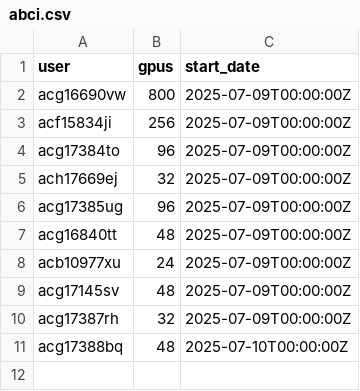
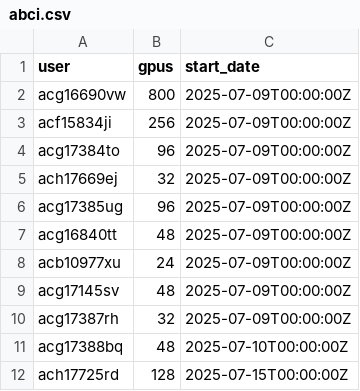
Before and after one commit to llm-jp/cluster-limits, a CSV file: abci.csv, drawn as a sheet.

Commit message:
GPU request for midtraining

```diff
--- a/abci.csv
+++ b/abci.csv
@@ -11 +11,2 @@ acg17387rh,32,2025-07-09T00:00:00Z
 acg17388bq,48,2025-07-10T00:00:00Z
+ach17725rd,128,2025-07-15T00:00:00Z
```
